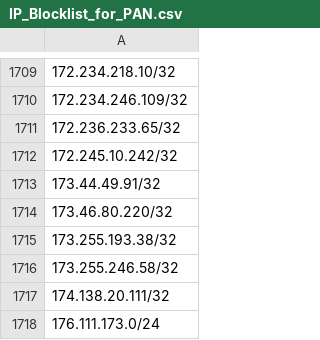
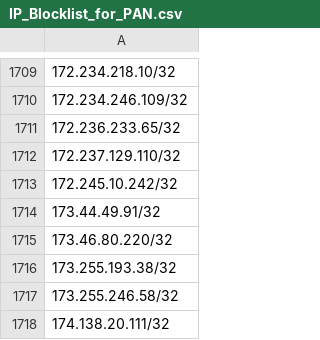
Before and after one commit to Webcor/wb_ti_repo, a CSV file: IP_Blocklist_for_PAN.csv, drawn as a sheet; only a part is shown, gaps mark what is left out; the shorter side is filled out with more unchanged rows; the diff names each change by its address in the sheet, - before the commit and + after, or states it on an @@ line.

Commit message:
Update IP_Blocklist_for_PAN.csv

```diff
--- a/IP_Blocklist_for_PAN.csv
+++ b/IP_Blocklist_for_PAN.csv
+row 1712: 172.237.129.110/32
```
